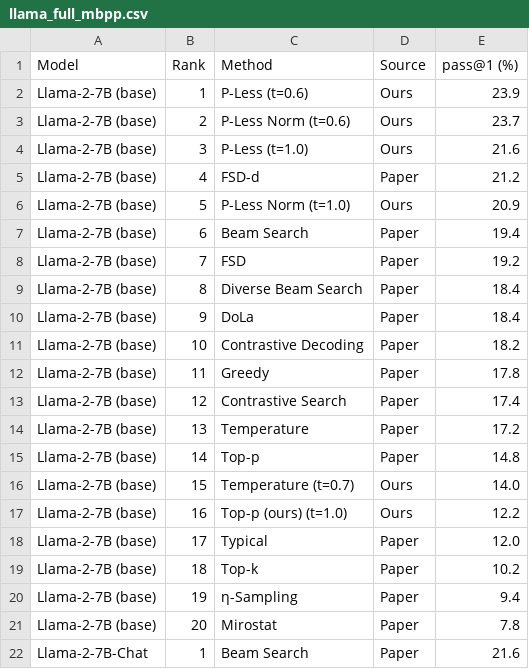
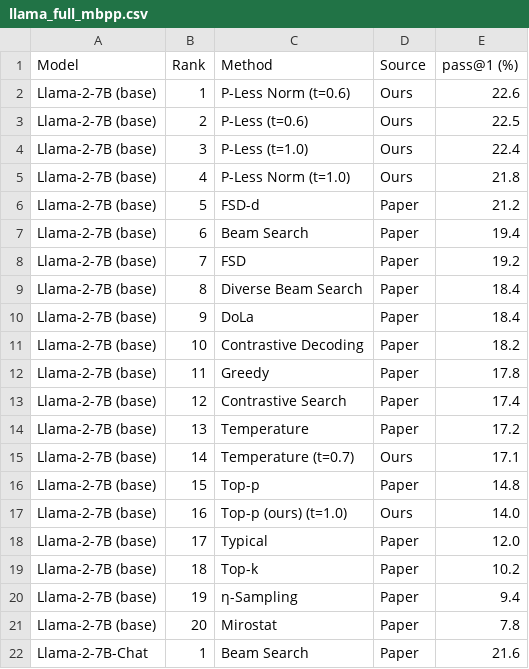
Before and after one commit to karrtikiyer/pless-for-coding, a CSV file: results/pless_full_mbpp_results/analysis/llama/llama_full_mbpp.csv, drawn as a sheet; only a part is shown.

```diff
--- a/results/pless_full_mbpp_results/analysis/llama/llama_full_mbpp.csv
+++ b/results/pless_full_mbpp_results/analysis/llama/llama_full_mbpp.csv
@@ -1,7 +1,7 @@
 Model,Rank,Method,Source,pass@1 (%)
-Llama-2-7B (base),1,P-Less (t=0.6),Ours,23.9
-Llama-2-7B (base),2,P-Less Norm (t=0.6),Ours,23.7
-Llama-2-7B (base),3,P-Less (t=1.0),Ours,21.6
-Llama-2-7B (base),4,FSD-d,Paper,21.2
-Llama-2-7B (base),5,P-Less Norm (t=1.0),Ours,20.9
+Llama-2-7B (base),1,P-Less Norm (t=0.6),Ours,22.6
+Llama-2-7B (base),2,P-Less (t=0.6),Ours,22.5
+Llama-2-7B (base),3,P-Less (t=1.0),Ours,22.4
+Llama-2-7B (base),4,P-Less Norm (t=1.0),Ours,21.8
+Llama-2-7B (base),5,FSD-d,Paper,21.2
 Llama-2-7B (base),6,Beam Search,Paper,19.4
@@ -14,5 +14,5 @@ Llama-2-7B (base),12,Contrastive Search,Paper,17.4
 Llama-2-7B (base),13,Temperature,Paper,17.2
-Llama-2-7B (base),14,Top-p,Paper,14.8
-Llama-2-7B (base),15,Temperature (t=0.7),Ours,14.0
-Llama-2-7B (base),16,Top-p (ours) (t=1.0),Ours,12.2
+Llama-2-7B (base),14,Temperature (t=0.7),Ours,17.1
+Llama-2-7B (base),15,Top-p,Paper,14.8
+Llama-2-7B (base),16,Top-p (ours) (t=1.0),Ours,14.0
 Llama-2-7B (base),17,Typical,Paper,12.0
```
Also changed, not shown: 15 other files.
